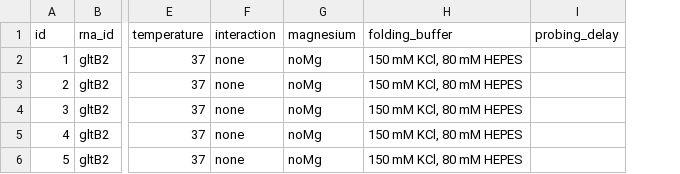
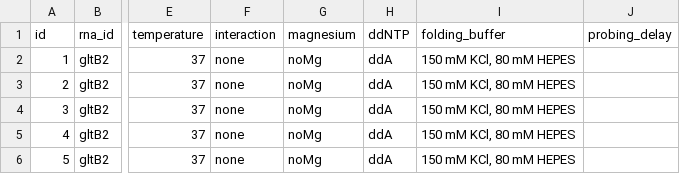
Before and after one commit to Sargueil-CiTCoM/ipasuite, a TSV file: config/samples.tpl.tsv, drawn as a sheet; only a part is shown, gaps mark what is left out; the diff names each change by its address in the sheet, - before the commit and + after, or states it on an @@ line.

Commit message:
:sparkles: each sample now has its ddNTP to choose from

```diff
--- a/config/samples.tpl.tsv
+++ b/config/samples.tpl.tsv
+column H (ddNTP), rows 2-6: all ddA
```
Also changed, not shown: 4 other files.
